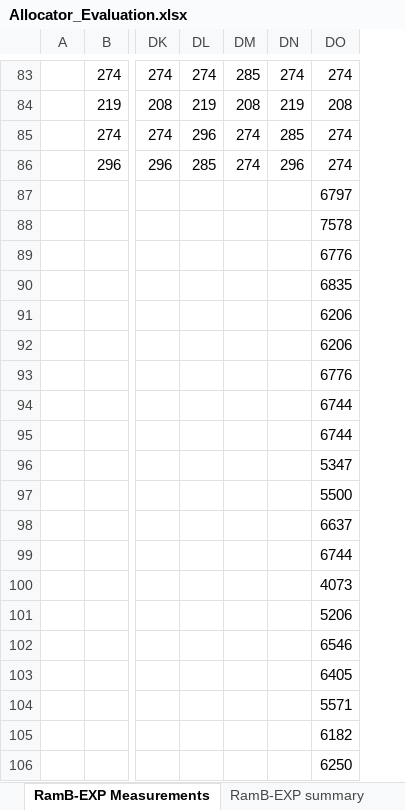
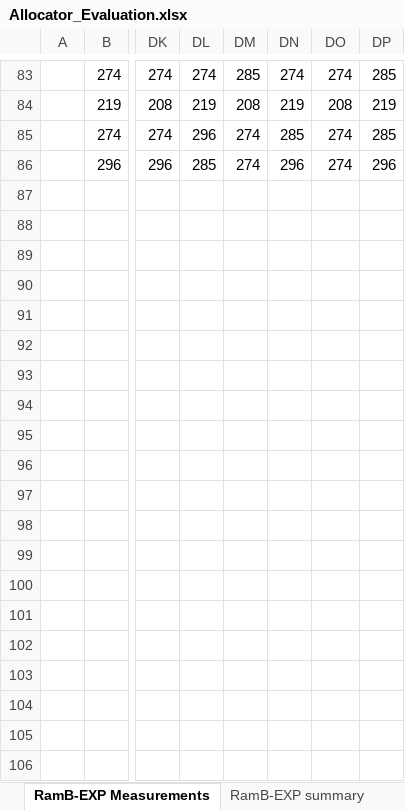
Before and after one commit to Hilx/SysAlloc-AXI-IP, an Excel workbook: Evaluation Measurements/Allocator_Evaluation.xlsx, sheet RamB-EXP Measurements, drawn as a sheet; only a part is shown, gaps mark what is left out; values as stored, in another font and other column widths than the file's, no borders; removed rows and columns are numbered as before the commit, all else as after; rows hold the shown columns only; the diff covers the shown part only; the diff names each change by its address in the sheet, - before the commit and + after, or states it on an @@ line.

Commit message:
update

```diff
--- a/Evaluation Measurements/Allocator_Evaluation.xlsx (sheet RamB-EXP Measurements)
+++ b/Evaluation Measurements/Allocator_Evaluation.xlsx (sheet RamB-EXP Measurements)
+column DP, rows 83-86: 285 | 219 | 285 | 296
-row 87:  |  |  |  |  |  | 6797
-row 88:  |  |  |  |  |  | 7578
-row 89:  |  |  |  |  |  | 6776
-row 90:  |  |  |  |  |  | 6835
-row 91:  |  |  |  |  |  | 6206
-row 92:  |  |  |  |  |  | 6206
-row 93:  |  |  |  |  |  | 6776
-row 94:  |  |  |  |  |  | 6744
-row 95:  |  |  |  |  |  | 6744
-row 96:  |  |  |  |  |  | 5347
-row 97:  |  |  |  |  |  | 5500
-row 98:  |  |  |  |  |  | 6637
-row 99:  |  |  |  |  |  | 6744
-row 100:  |  |  |  |  |  | 4073
-row 101:  |  |  |  |  |  | 5206
-row 102:  |  |  |  |  |  | 6546
-row 103:  |  |  |  |  |  | 6405
-row 104:  |  |  |  |  |  | 5571
-row 105:  |  |  |  |  |  | 6182
-row 106:  |  |  |  |  |  | 6250
```
Also changed, not shown: 60 removed rows and 1 edited cell elsewhere in this sheet, sheet RamB-EXP summary.
